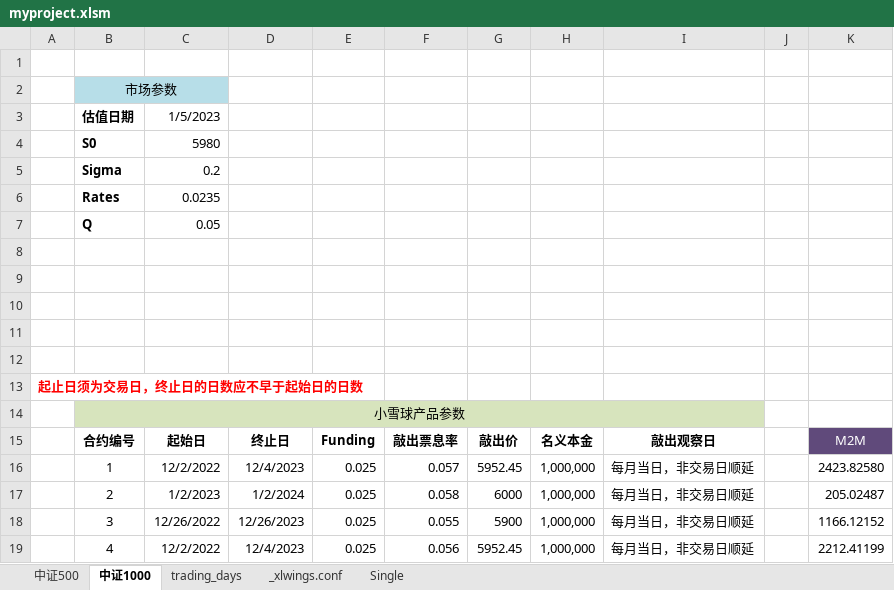
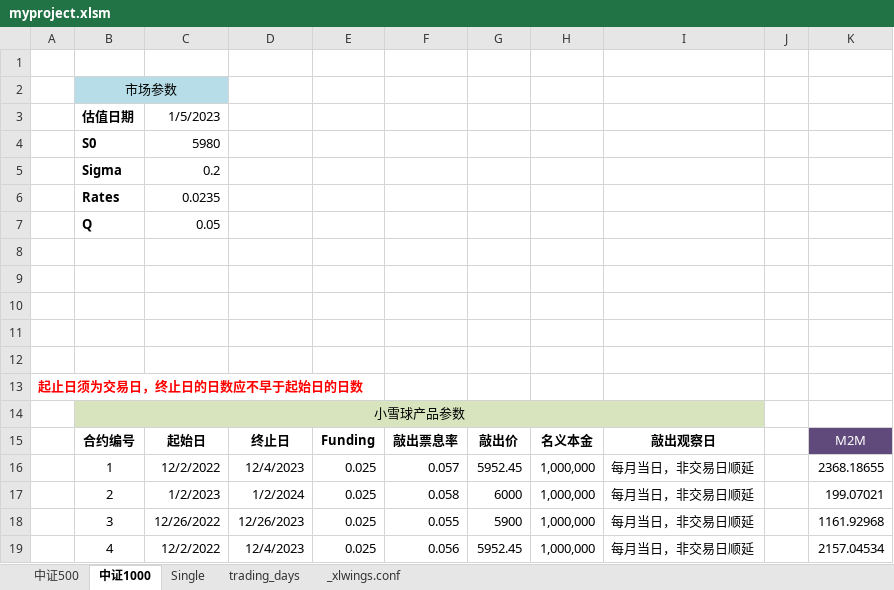
Before and after one commit to RangerShaw/SnowballPricing, an Excel workbook: myproject.xlsm, sheet 中证1000, drawn as a sheet; values as stored, in another font and other column widths than the file's, no borders; charts and pictures not drawn; the diff names each change by its address in the sheet, - before the commit and + after, or states it on an @@ line.

```diff
--- a/myproject.xlsm (sheet 中证1000)
+++ b/myproject.xlsm (sheet 中证1000)
@@ sheet tab order changed: 中证500 | 中证1000 | Single | trading_days | _xlwings.conf @@
-K16: 2423.82580
+K16: 2368.18655
-K17: 205.02487
+K17: 199.07021
-K18: 1166.12152
+K18: 1161.92968
-K19: 2212.41199
+K19: 2157.04534
```
Also changed, not shown: sheet trading_days, sheet Single, 3 other files.
